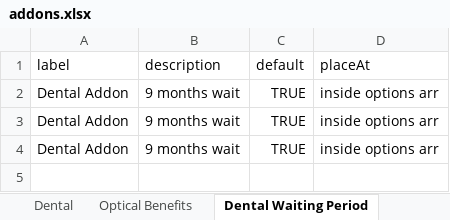
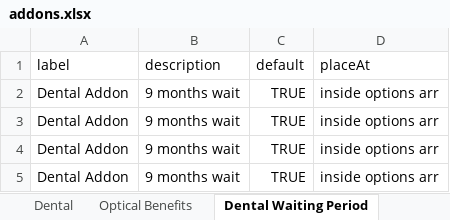
Before and after one commit to narinder123/saleslab_excel_parcel, an Excel workbook: Inputs/Ison_Secure/addons.xlsx, sheet Dental Waiting Period, drawn as a sheet; values as stored, in another font and other column widths than the file's, no borders; the diff names each change by its address in the sheet, - before the commit and + after, or states it on an @@ line.

```diff
--- a/Inputs/Ison_Secure/addons.xlsx (sheet Dental Waiting Period)
+++ b/Inputs/Ison_Secure/addons.xlsx (sheet Dental Waiting Period)
+row 5: Dental Addon | 9 months wait | TRUE | inside options arr
```
Also changed, not shown: sheet Dental, sheet Optical Benefits, Inputs/Ison_Secure/benefits.xlsx, Inputs/Ison_Secure/info.xlsx, 18 other files.
